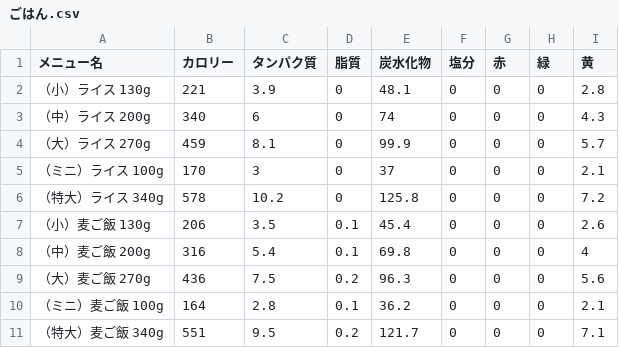
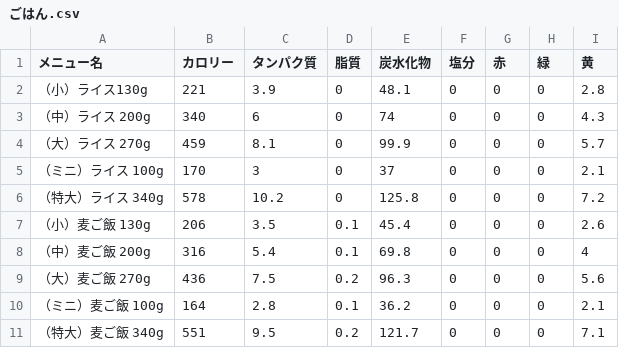
Before and after one commit to rynnchan/V_Health, a CSV file: CSV/ごはん.csv, drawn as a sheet.

Commit message:
http://tseiya.hatenablog.com/entry/2012/07/11/204453

```diff
--- a/CSV/ごはん.csv
+++ b/CSV/ごはん.csv
@@ -1,3 +1,3 @@
 メニュー名,カロリー,タンパク質,脂質,炭水化物,塩分,赤,緑,黄
-（小）ライス 130g,221,3.9,0,48.1,0,0,0,2.8
+（小）ライス130g,221,3.9,0,48.1,0,0,0,2.8
 （中）ライス 200g,340,6,0,74,0,0,0,4.3
```
Also changed, not shown: 5 other files.
